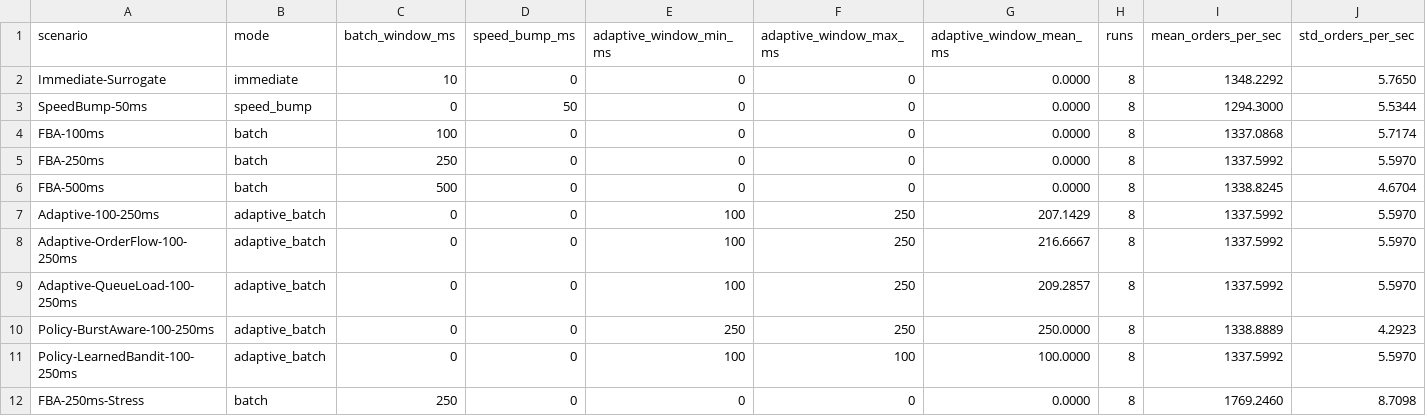
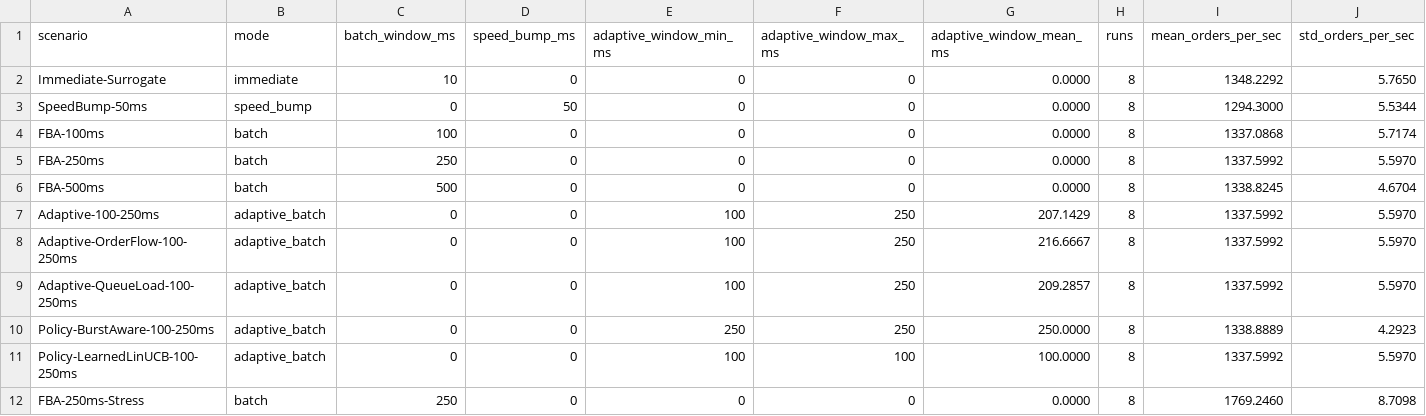
Before and after one commit to BigMmoney/fund, a CSV file: docs/benchmarks/simulator_multiseed_profile.csv, drawn as a sheet; only a part is shown; removed rows and columns are numbered as before the commit, all else as after; rows hold the shown columns only; the diff names each change by its address in the sheet, - before the commit and + after, or states it on an @@ line.

```diff
--- a/docs/benchmarks/simulator_multiseed_profile.csv
+++ b/docs/benchmarks/simulator_multiseed_profile.csv
-row 11: Policy-LearnedBandit-100-250ms | adaptive_batch | 0 | 0 | 100 | 100 | 100.0000 | 8 | 1337.5992 | 5.5970
+row 11: Policy-LearnedLinUCB-100-250ms | adaptive_batch | 0 | 0 | 100 | 100 | 100.0000 | 8 | 1337.5992 | 5.5970
```
Also changed, not shown: docs/benchmarks/simulator_benchmark_profile.csv, 20 other files.
